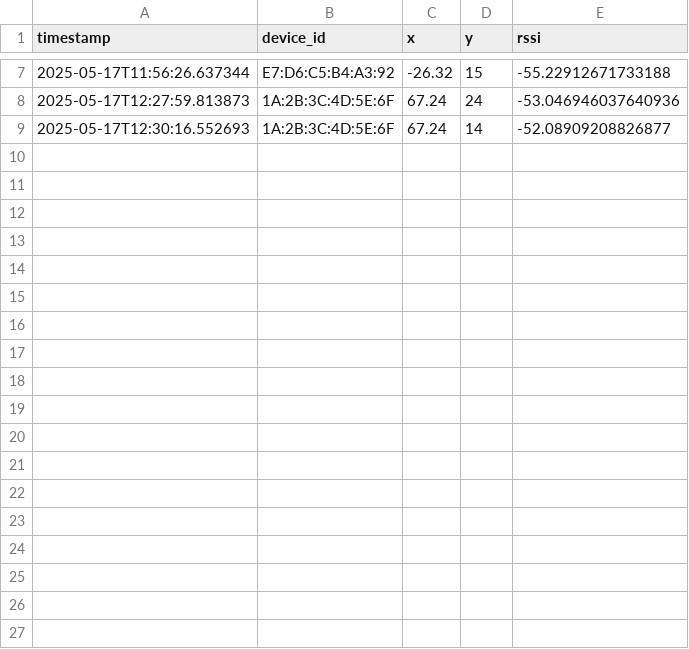
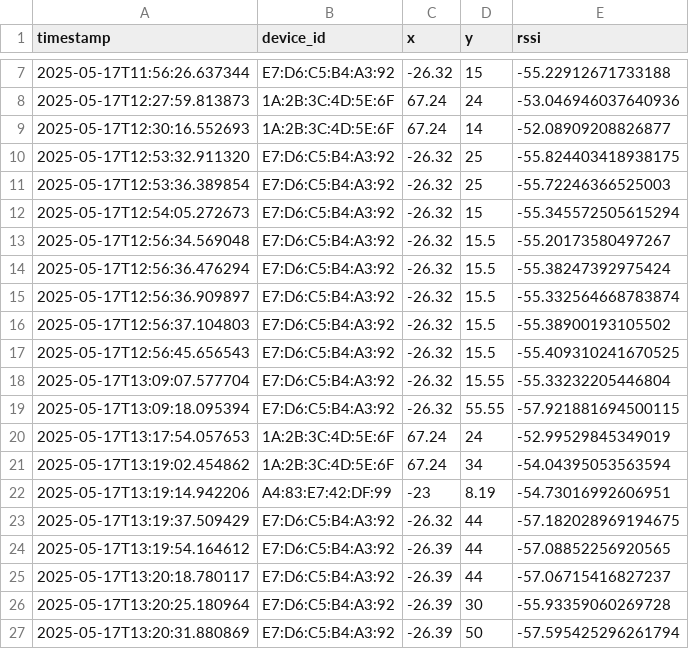
Before and after one commit to Burakalankus/Wireless_Project, a CSV file: data/logs/Sensor2.csv, drawn as a sheet; only a part is shown, gaps mark what is left out.

```diff
--- a/data/logs/Sensor2.csv
+++ b/data/logs/Sensor2.csv
@@ -9 +9,19 @@ timestamp,device_id,x,y,rssi
 2025-05-17T12:30:16.552693,1A:2B:3C:4D:5E:6F,67.24,14,-52.08909208826877
+2025-05-17T12:53:32.911320,E7:D6:C5:B4:A3:92,-26.32,25,-55.824403418938175
+2025-05-17T12:53:36.389854,E7:D6:C5:B4:A3:92,-26.32,25,-55.72246366525003
+2025-05-17T12:54:05.272673,E7:D6:C5:B4:A3:92,-26.32,15,-55.345572505615294
+2025-05-17T12:56:34.569048,E7:D6:C5:B4:A3:92,-26.32,15.5,-55.20173580497267
+2025-05-17T12:56:36.476294,E7:D6:C5:B4:A3:92,-26.32,15.5,-55.38247392975424
+2025-05-17T12:56:36.909897,E7:D6:C5:B4:A3:92,-26.32,15.5,-55.332564668783874
+2025-05-17T12:56:37.104803,E7:D6:C5:B4:A3:92,-26.32,15.5,-55.38900193105502
+2025-05-17T12:56:45.656543,E7:D6:C5:B4:A3:92,-26.32,15.5,-55.409310241670525
+2025-05-17T13:09:07.577704,E7:D6:C5:B4:A3:92,-26.32,15.55,-55.33232205446804
+2025-05-17T13:09:18.095394,E7:D6:C5:B4:A3:92,-26.32,55.55,-57.921881694500115
+2025-05-17T13:17:54.057653,1A:2B:3C:4D:5E:6F,67.24,24,-52.99529845349019
+2025-05-17T13:19:02.454862,1A:2B:3C:4D:5E:6F,67.24,34,-54.04395053563594
+2025-05-17T13:19:14.942206,A4:83:E7:42:DF:99,-23,8.19,-54.73016992606951
+2025-05-17T13:19:37.509429,E7:D6:C5:B4:A3:92,-26.32,44,-57.182028969194675
+2025-05-17T13:19:54.164612,E7:D6:C5:B4:A3:92,-26.39,44,-57.08852256920565
+2025-05-17T13:20:18.780117,E7:D6:C5:B4:A3:92,-26.39,44,-57.06715416827237
+2025-05-17T13:20:25.180964,E7:D6:C5:B4:A3:92,-26.39,30,-55.93359060269728
+2025-05-17T13:20:31.880869,E7:D6:C5:B4:A3:92,-26.39,50,-57.595425296261794
```
Also changed, not shown: data/logs/Sensor1.csv, data/logs/Sensor3.csv, 3 other files.
